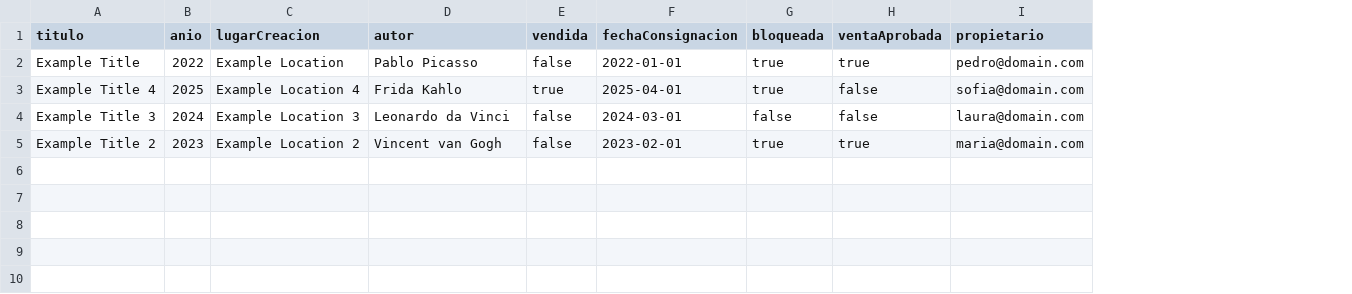
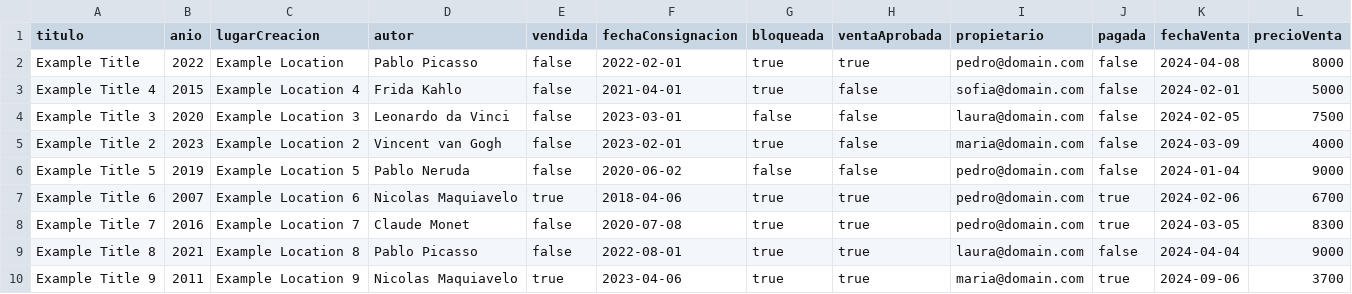
Before and after one commit to DPOO-Grupo1-202401/Proyecto-1, a CSV file: db/Pieces.csv, drawn as a sheet; the diff names each change by its address in the sheet, - before the commit and + after, or states it on an @@ line.

```diff
--- a/db/Pieces.csv
+++ b/db/Pieces.csv
+column J (pagada), rows 2-5: all false
+column K (fechaVenta), rows 2-5: 2024-04-08 | 2024-02-01 | 2024-02-05 | 2024-03-09
+column L (precioVenta), rows 2-5: 8000 | 5000 | 7500 | 4000
-F2 (fechaConsignacion): 2022-01-01
+F2 (fechaConsignacion): 2022-02-01
-B3 (anio): 2025
+B3 (anio): 2015
-E3 (vendida): true
+E3 (vendida): false
-F3 (fechaConsignacion): 2025-04-01
+F3 (fechaConsignacion): 2021-04-01
-B4 (anio): 2024
+B4 (anio): 2020
-F4 (fechaConsignacion): 2024-03-01
+F4 (fechaConsignacion): 2023-03-01
-H5 (ventaAprobada): true
+H5 (ventaAprobada): false
+row 6: Example Title 5 | 2019 | Example Location 5 | Pablo Neruda | false | 2020-06-02 | false | false | pedro@domain.com | false | 2024-01-04 | 9000
+row 7: Example Title 6 | 2007 | Example Location 6 | Nicolas Maquiavelo | true | 2018-04-06 | true | true | pedro@domain.com | true | 2024-02-06 | 6700
+row 8: Example Title 7 | 2016 | Example Location 7 | Claude Monet | false | 2020-07-08 | true | true | pedro@domain.com | true | 2024-03-05 | 8300
+row 9: Example Title 8 | 2021 | Example Location 8 | Pablo Picasso | false | 2022-08-01 | true | true | laura@domain.com | false | 2024-04-04 | 9000
+row 10: Example Title 9 | 2011 | Example Location 9 | Nicolas Maquiavelo | true | 2023-04-06 | true | true | maria@domain.com | true | 2024-09-06 | 3700
```
Also changed, not shown: db/Users.csv, 1 other file.
